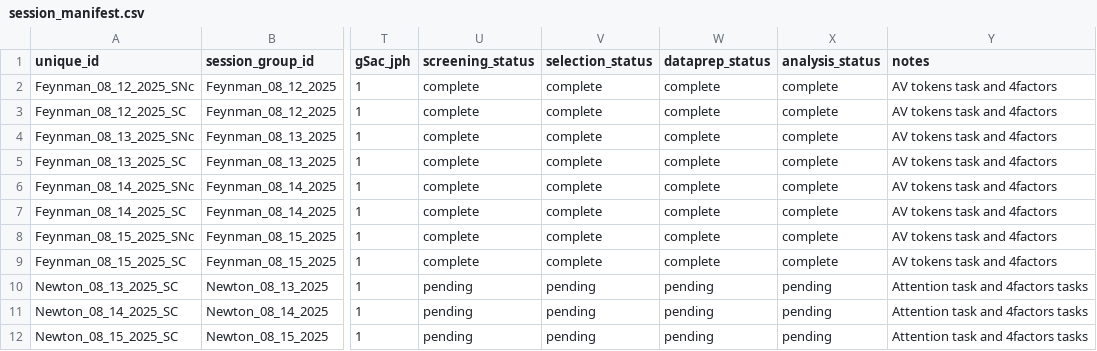
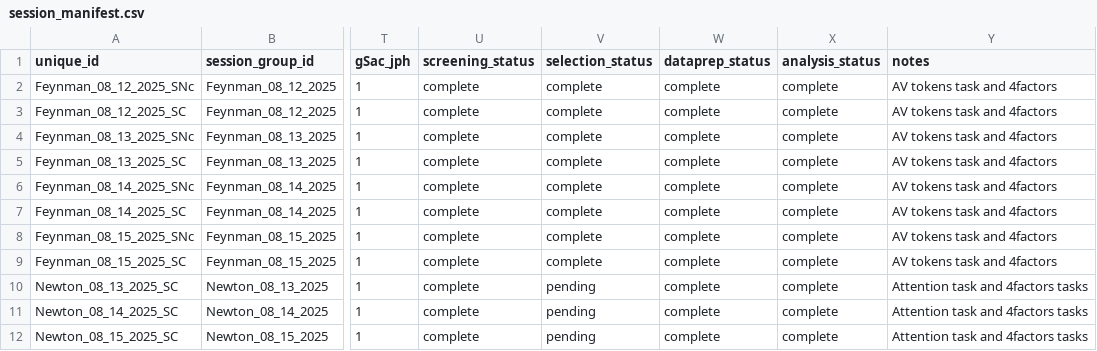
Before and after one commit to jamespherman/4factors-analysis-pipeline, a CSV file: config/session_manifest.csv, drawn as a sheet; only a part is shown, gaps mark what is left out; the diff names each change by its address in the sheet, - before the commit and + after, or states it on an @@ line.

```diff
--- a/config/session_manifest.csv
+++ b/config/session_manifest.csv
-U10:U12 (screening_status): pending
+U10:U12 (screening_status): complete
-W10:W12 (dataprep_status): pending
+W10:W12 (dataprep_status): complete
-X10:X12 (analysis_status): pending
+X10:X12 (analysis_status): complete
```
Also changed, not shown: 4 other files.
